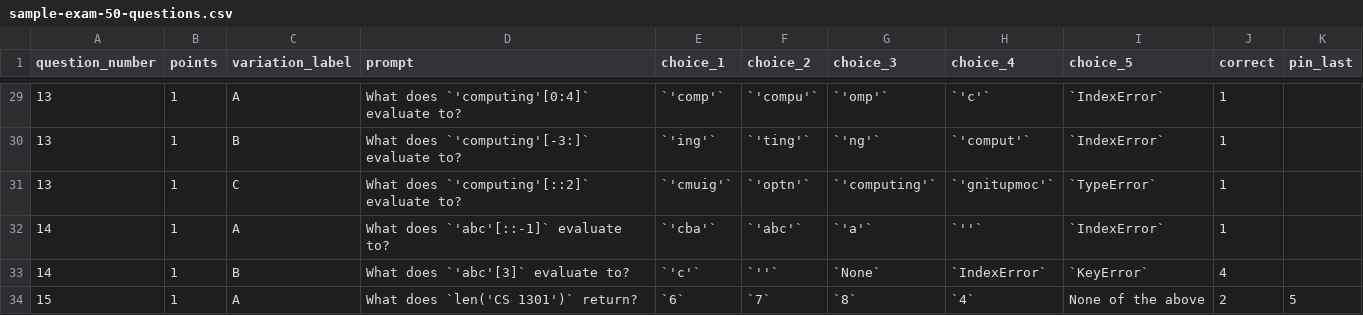
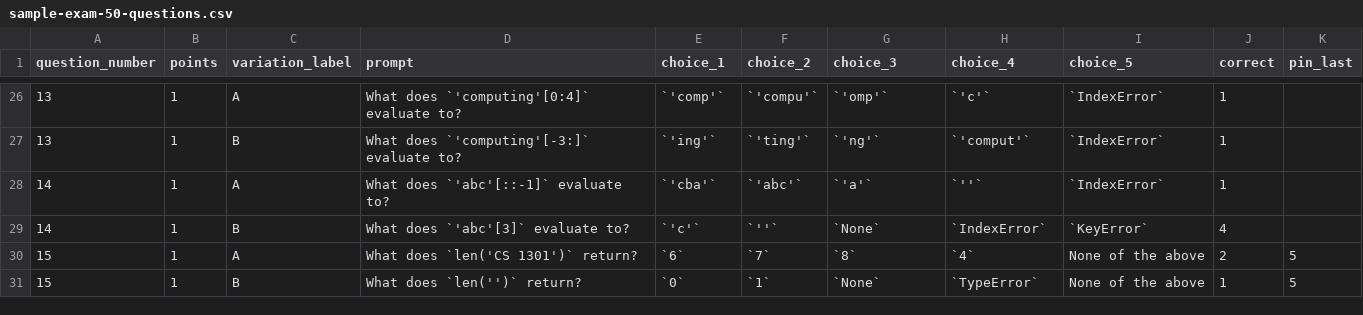
Before and after one commit to prbhagam/twister, a CSV file: samples/sample-exam-50-questions.csv, drawn as a sheet; only a part is shown, gaps mark what is left out; the shorter side is filled out with more unchanged rows; the diff covers the shown part only.

```diff
--- a/samples/sample-exam-50-questions.csv
+++ b/samples/sample-exam-50-questions.csv
@@ -30,3 +27,2 @@ question_number,points,variation_label,prompt,choice_1,choice_2,choice_3,choice_
 13,1,B,What does `'computing'[-3:]` evaluate to?,`'ing'`,`'ting'`,`'ng'`,`'comput'`,`IndexError`,1,
-13,1,C,What does `'computing'[::2]` evaluate to?,`'cmuig'`,`'optn'`,`'computing'`,`'gnitupmoc'`,`TypeError`,1,
 14,1,A,What does `'abc'[::-1]` evaluate to?,`'cba'`,`'abc'`,`'a'`,`''`,`IndexError`,1,
```
Also changed, not shown: 6 removed rows elsewhere in this file, 28 other files.
